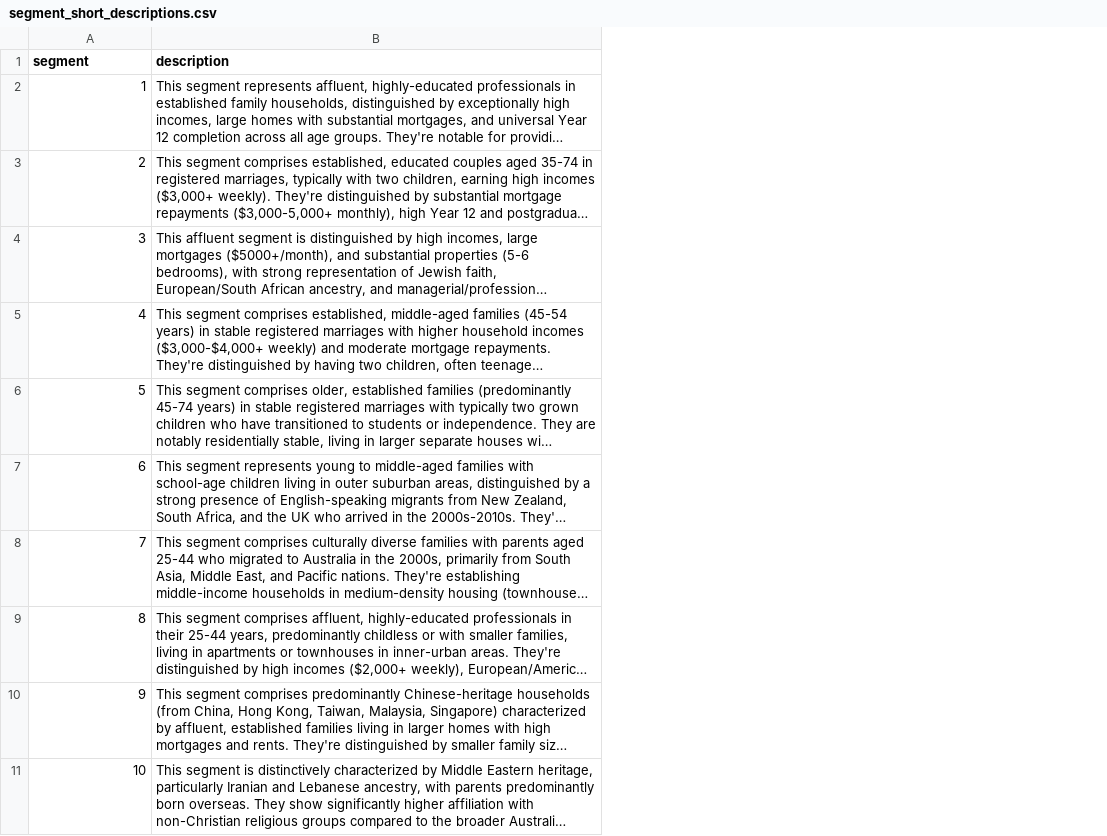
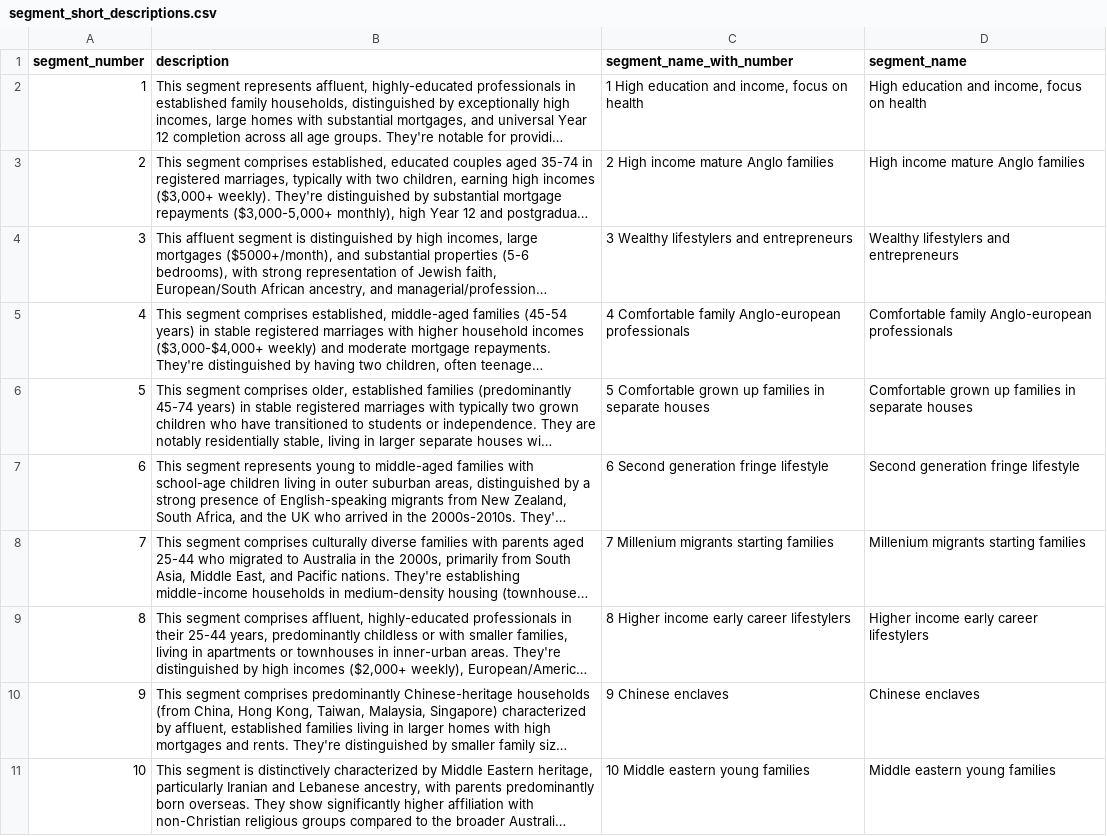
Before and after one commit to tonymimesislabs/geodem_data, a CSV file: geodem/segment_short_descriptions.csv, drawn as a sheet; long unchanged cells end in …; the diff names each change by its address in the sheet, - before the commit and + after, or states it on an @@ line.

Commit message:
Add segment descriptions for segments 1-10

```diff
--- a/geodem/segment_short_descriptions.csv
+++ b/geodem/segment_short_descriptions.csv
+column C (segment_name_with_number), rows 2-11: 1 High education and income, focus on health | 2 High income mature Anglo families | 3 Wealthy lifestylers and entrepreneurs | 4 Comfortable family Anglo-european professionals | 5 Comfortable grown up families in separate houses | 6 Second generation fringe lifestyle | 7 Millenium migrants starting families | 8 Higher income early career lifestylers | 9 Chinese enclaves | 10 Middle eastern young families
+column D (segment_name), rows 2-11: High education and income, focus on health | High income mature Anglo families | Wealthy lifestylers and entrepreneurs | Comfortable family Anglo-european professionals | Comfortable grown up families in separate houses | Second generation fringe lifestyle | Millenium migrants starting families | Higher income early career lifestylers | Chinese enclaves | Middle eastern young families
-A1: segment
+A1: segment_number
```
